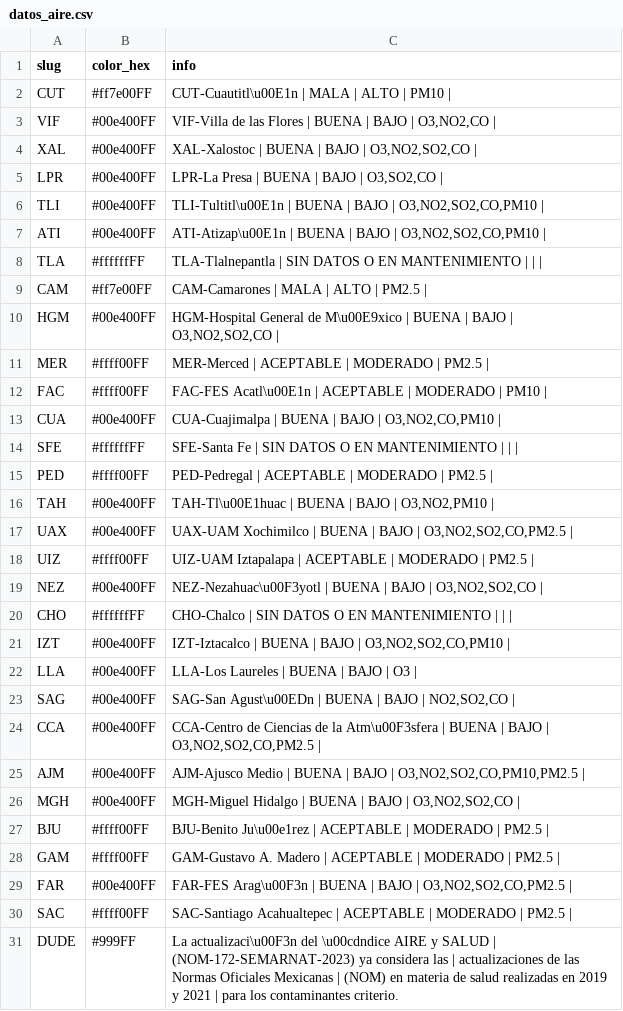
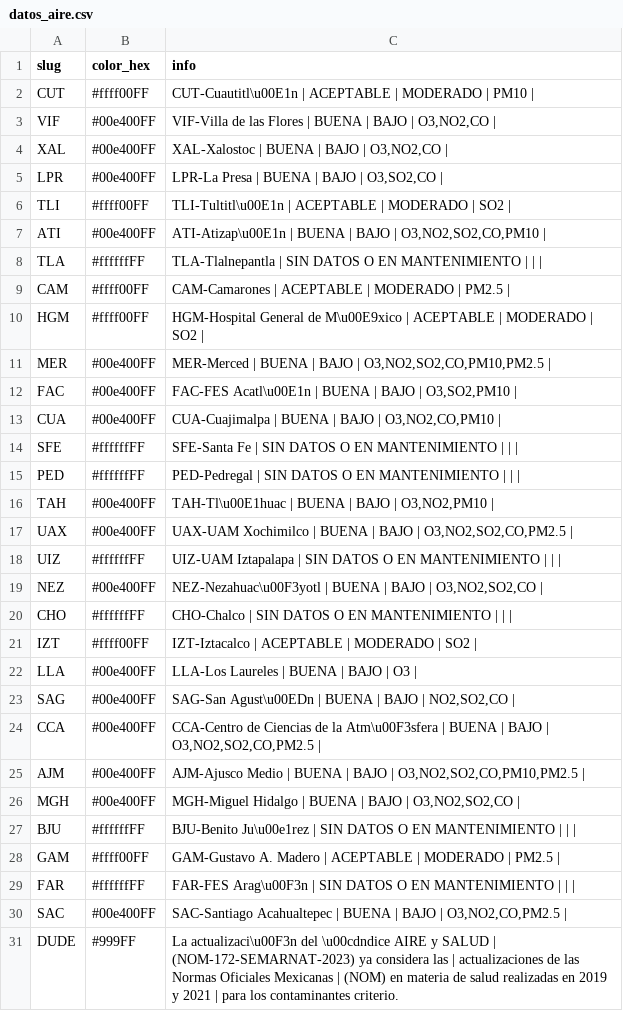
Before and after one commit to josepablo-sur/airecdmx, a CSV file: datos_aire.csv, drawn as a sheet.

```diff
--- a/datos_aire.csv
+++ b/datos_aire.csv
@@ -1,22 +1,22 @@
 slug,color_hex,info
-CUT,#ff7e00FF,CUT-Cuautitl\u00E1n | MALA  | ALTO  | PM10 |
+CUT,#ffff00FF,CUT-Cuautitl\u00E1n | ACEPTABLE  | MODERADO  | PM10 |
 VIF,#00e400FF,"VIF-Villa de las Flores | BUENA  | BAJO  | O3,NO2,CO |"
-XAL,#00e400FF,"XAL-Xalostoc | BUENA  | BAJO  | O3,NO2,SO2,CO |"
+XAL,#00e400FF,"XAL-Xalostoc | BUENA  | BAJO  | O3,NO2,CO |"
 LPR,#00e400FF,"LPR-La Presa | BUENA  | BAJO  | O3,SO2,CO |"
-TLI,#00e400FF,"TLI-Tultitl\u00E1n | BUENA  | BAJO  | O3,NO2,SO2,CO,PM10 |"
+TLI,#ffff00FF,TLI-Tultitl\u00E1n | ACEPTABLE  | MODERADO  | SO2 |
 ATI,#00e400FF,"ATI-Atizap\u00E1n | BUENA  | BAJO  | O3,NO2,SO2,CO,PM10 |"
 TLA,#ffffffFF,TLA-Tlalnepantla | SIN DATOS O EN MANTENIMIENTO  |  |  |
-CAM,#ff7e00FF,CAM-Camarones | MALA  | ALTO  | PM2.5 |
-HGM,#00e400FF,"HGM-Hospital General de M\u00E9xico | BUENA  | BAJO  | O3,NO2,SO2,CO |"
-MER,#ffff00FF,MER-Merced | ACEPTABLE  | MODERADO  | PM2.5 |
-FAC,#ffff00FF,FAC-FES Acatl\u00E1n | ACEPTABLE  | MODERADO  | PM10 |
+CAM,#ffff00FF,CAM-Camarones | ACEPTABLE  | MODERADO  | PM2.5 |
+HGM,#ffff00FF,HGM-Hospital General de M\u00E9xico | ACEPTABLE  | MODERADO  | SO2 |
+MER,#00e400FF,"MER-Merced | BUENA  | BAJO  | O3,NO2,SO2,CO,PM10,PM2.5 |"
+FAC,#00e400FF,"FAC-FES Acatl\u00E1n | BUENA  | BAJO  | O3,SO2,PM10 |"
 CUA,#00e400FF,"CUA-Cuajimalpa | BUENA  | BAJO  | O3,NO2,CO,PM10 |"
 SFE,#ffffffFF,SFE-Santa Fe | SIN DATOS O EN MANTENIMIENTO  |  |  |
-PED,#ffff00FF,PED-Pedregal | ACEPTABLE  | MODERADO  | PM2.5 |
+PED,#ffffffFF,PED-Pedregal | SIN DATOS O EN MANTENIMIENTO  |  |  |
 TAH,#00e400FF,"TAH-Tl\u00E1huac | BUENA  | BAJO  | O3,NO2,PM10 |"
 UAX,#00e400FF,"UAX-UAM Xochimilco | BUENA  | BAJO  | O3,NO2,SO2,CO,PM2.5 |"
-UIZ,#ffff00FF,UIZ-UAM Iztapalapa | ACEPTABLE  | MODERADO  | PM2.5 |
+UIZ,#ffffffFF,UIZ-UAM Iztapalapa | SIN DATOS O EN MANTENIMIENTO  |  |  |
 NEZ,#00e400FF,"NEZ-Nezahuac\u00F3yotl | BUENA  | BAJO  | O3,NO2,SO2,CO |"
 CHO,#ffffffFF,CHO-Chalco | SIN DATOS O EN MANTENIMIENTO  |  |  |
-IZT,#00e400FF,"IZT-Iztacalco | BUENA  | BAJO  | O3,NO2,SO2,CO,PM10 |"
+IZT,#ffff00FF,IZT-Iztacalco | ACEPTABLE  | MODERADO  | SO2 |
 LLA,#00e400FF,LLA-Los Laureles | BUENA  | BAJO  | O3 |
@@ -26,6 +26,6 @@ AJM,#00e400FF,"AJM-Ajusco Medio | BUENA  | BAJO  | O3,NO2,SO2,CO,PM10,PM2.5 |"
 MGH,#00e400FF,"MGH-Miguel Hidalgo | BUENA  | BAJO  | O3,NO2,SO2,CO |"
-BJU,#ffff00FF,BJU-Benito Ju\u00e1rez | ACEPTABLE  | MODERADO  | PM2.5 |
+BJU,#ffffffFF,BJU-Benito Ju\u00e1rez | SIN DATOS O EN MANTENIMIENTO  |  |  |
 GAM,#ffff00FF,GAM-Gustavo A. Madero | ACEPTABLE  | MODERADO  | PM2.5 |
-FAR,#00e400FF,"FAR-FES Arag\u00F3n | BUENA  | BAJO  | O3,NO2,SO2,CO,PM2.5 |"
-SAC,#ffff00FF,SAC-Santiago Acahualtepec | ACEPTABLE  | MODERADO  | PM2.5 |
+FAR,#ffffffFF,FAR-FES Arag\u00F3n | SIN DATOS O EN MANTENIMIENTO  |  |  |
+SAC,#00e400FF,"SAC-Santiago Acahualtepec | BUENA  | BAJO  | O3,NO2,CO,PM2.5 |"
 DUDE,#999FF,La actualizaci\u00F3n del \u00cdndice AIRE y SALUD | (NOM-172-SEMARNAT-2023) ya considera las | actualizaciones de las Normas Oficiales Mexicanas | (NOM) en materia de salud realizadas en 2019 y 2021  | para los contaminantes criterio.
```
